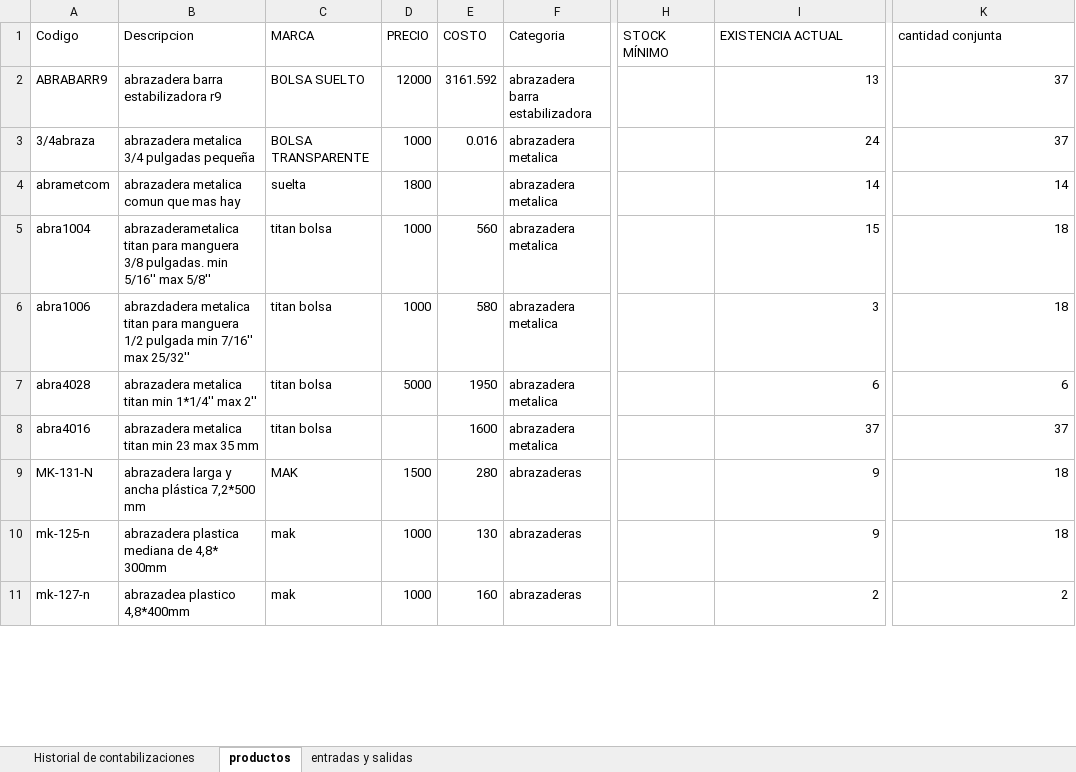
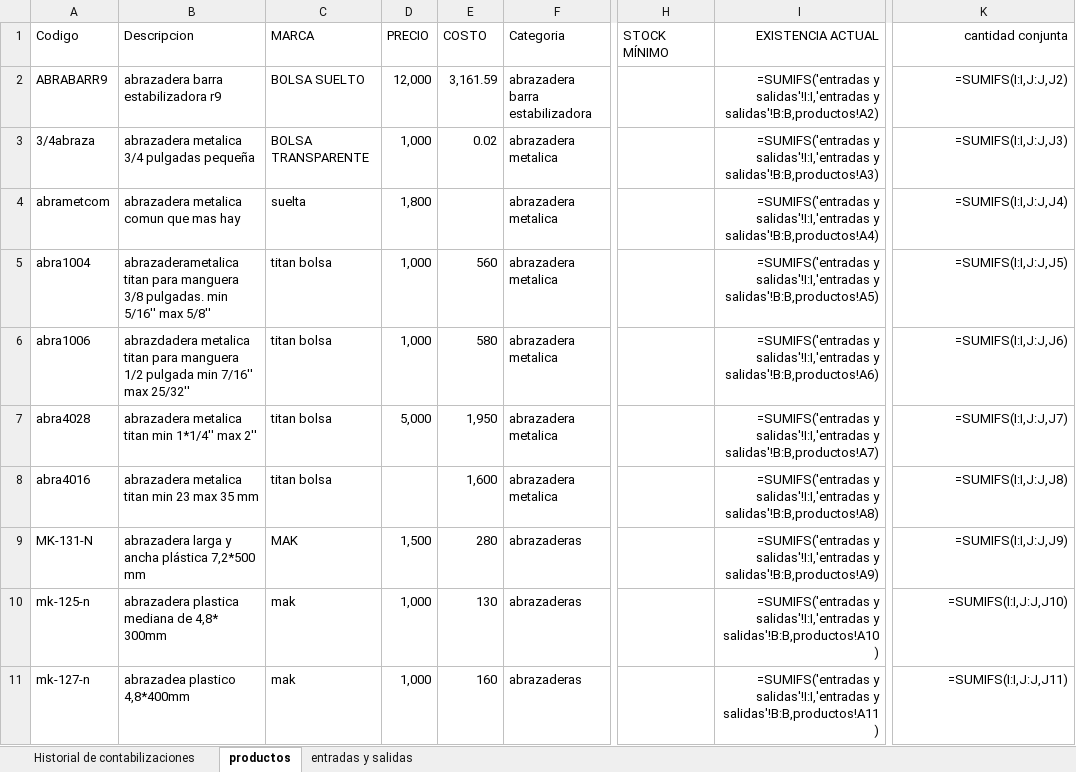
Before and after one commit to jaluscg/FletSheet, an Excel workbook: assets/contabilizacion.xlsx, sheet productos, drawn as a sheet; only a part is shown, gaps mark what is left out; values as stored, in another font and other column widths than the file's, no borders; formulas without a stored value are shown as written; the diff covers the shown part only; the diff names each change by its address in the sheet, - before the commit and + after, or states it on an @@ line.

```diff
--- a/assets/contabilizacion.xlsx (sheet productos)
+++ b/assets/contabilizacion.xlsx (sheet productos)
-I1 alignment: left
+I1 alignment: right
-K1 alignment: left
+K1 alignment: right
-D2 (PRECIO): 12000
+D2 (PRECIO): 12,000
-E2 (COSTO): 3161.592
+E2 (COSTO): 3,161.59
-I2 (EXISTENCIA ACTUAL): 13
+I2 (EXISTENCIA ACTUAL): =SUMIFS('entradas y salidas'!I:I,'entradas y salidas'!B:B,productos!A2)
-K2 (cantidad conjunta): 37
+K2 (cantidad conjunta): =SUMIFS(I:I,J:J,J2)
-D3 (PRECIO): 1000
+D3 (PRECIO): 1,000
-E3 (COSTO): 0.016
+E3 (COSTO): 0.02
-I3 (EXISTENCIA ACTUAL): 24
+I3 (EXISTENCIA ACTUAL): =SUMIFS('entradas y salidas'!I:I,'entradas y salidas'!B:B,productos!A3)
-K3 (cantidad conjunta): 37
+K3 (cantidad conjunta): =SUMIFS(I:I,J:J,J3)
-D4 (PRECIO): 1800
+D4 (PRECIO): 1,800
-I4 (EXISTENCIA ACTUAL): 14
+I4 (EXISTENCIA ACTUAL): =SUMIFS('entradas y salidas'!I:I,'entradas y salidas'!B:B,productos!A4)
-K4 (cantidad conjunta): 14
+K4 (cantidad conjunta): =SUMIFS(I:I,J:J,J4)
-D5:D6 (PRECIO): 1000
+D5:D6 (PRECIO): 1,000
-I5 (EXISTENCIA ACTUAL): 15
+I5 (EXISTENCIA ACTUAL): =SUMIFS('entradas y salidas'!I:I,'entradas y salidas'!B:B,productos!A5)
-K5 (cantidad conjunta): 18
+K5 (cantidad conjunta): =SUMIFS(I:I,J:J,J5)
-I6 (EXISTENCIA ACTUAL): 3
+I6 (EXISTENCIA ACTUAL): =SUMIFS('entradas y salidas'!I:I,'entradas y salidas'!B:B,productos!A6)
-K6 (cantidad conjunta): 18
+K6 (cantidad conjunta): =SUMIFS(I:I,J:J,J6)
-D7 (PRECIO): 5000
+D7 (PRECIO): 5,000
-E7 (COSTO): 1950
+E7 (COSTO): 1,950
-I7 (EXISTENCIA ACTUAL): 6
+I7 (EXISTENCIA ACTUAL): =SUMIFS('entradas y salidas'!I:I,'entradas y salidas'!B:B,productos!A7)
-K7 (cantidad conjunta): 6
+K7 (cantidad conjunta): =SUMIFS(I:I,J:J,J7)
-E8 (COSTO): 1600
+E8 (COSTO): 1,600
-I8 (EXISTENCIA ACTUAL): 37
+I8 (EXISTENCIA ACTUAL): =SUMIFS('entradas y salidas'!I:I,'entradas y salidas'!B:B,productos!A8)
-K8 (cantidad conjunta): 37
+K8 (cantidad conjunta): =SUMIFS(I:I,J:J,J8)
-D9 (PRECIO): 1500
+D9 (PRECIO): 1,500
-I9 (EXISTENCIA ACTUAL): 9
+I9 (EXISTENCIA ACTUAL): =SUMIFS('entradas y salidas'!I:I,'entradas y salidas'!B:B,productos!A9)
-K9 (cantidad conjunta): 18
+K9 (cantidad conjunta): =SUMIFS(I:I,J:J,J9)
-D10:D11 (PRECIO): 1000
+D10:D11 (PRECIO): 1,000
-I10 (EXISTENCIA ACTUAL): 9
+I10 (EXISTENCIA ACTUAL): =SUMIFS('entradas y salidas'!I:I,'entradas y salidas'!B:B,productos!A10)
-K10 (cantidad conjunta): 18
+K10 (cantidad conjunta): =SUMIFS(I:I,J:J,J10)
-I11 (EXISTENCIA ACTUAL): 2
+I11 (EXISTENCIA ACTUAL): =SUMIFS('entradas y salidas'!I:I,'entradas y salidas'!B:B,productos!A11)
-K11 (cantidad conjunta): 2
+K11 (cantidad conjunta): =SUMIFS(I:I,J:J,J11)
```
Also changed, not shown: 76 edited cells elsewhere in this sheet, sheet entradas y salidas, sheet Historial de contabilizaciones, 1 other file.
